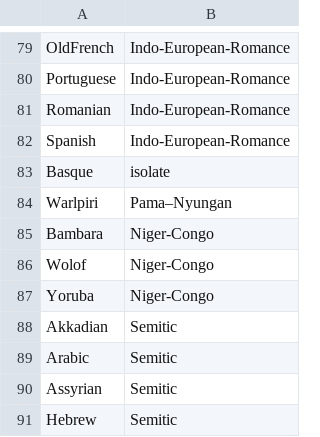
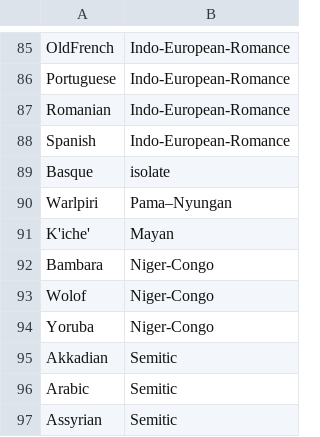
Before and after one commit to typometrics/djangotypometrics, a TSV file: languageGroups.tsv, drawn as a sheet; only a part is shown, gaps mark what is left out; the shorter side is filled out with more unchanged rows; the diff covers the shown part only.

```diff
--- a/languageGroups.tsv
+++ b/languageGroups.tsv
@@ -84,2 +90,3 @@ Basque	isolate
 Warlpiri	Pama–Nyungan
+K'iche'	Mayan
 Bambara	Niger-Congo
```
Also changed, not shown: 9 added rows elsewhere in this file, 1 other file.
